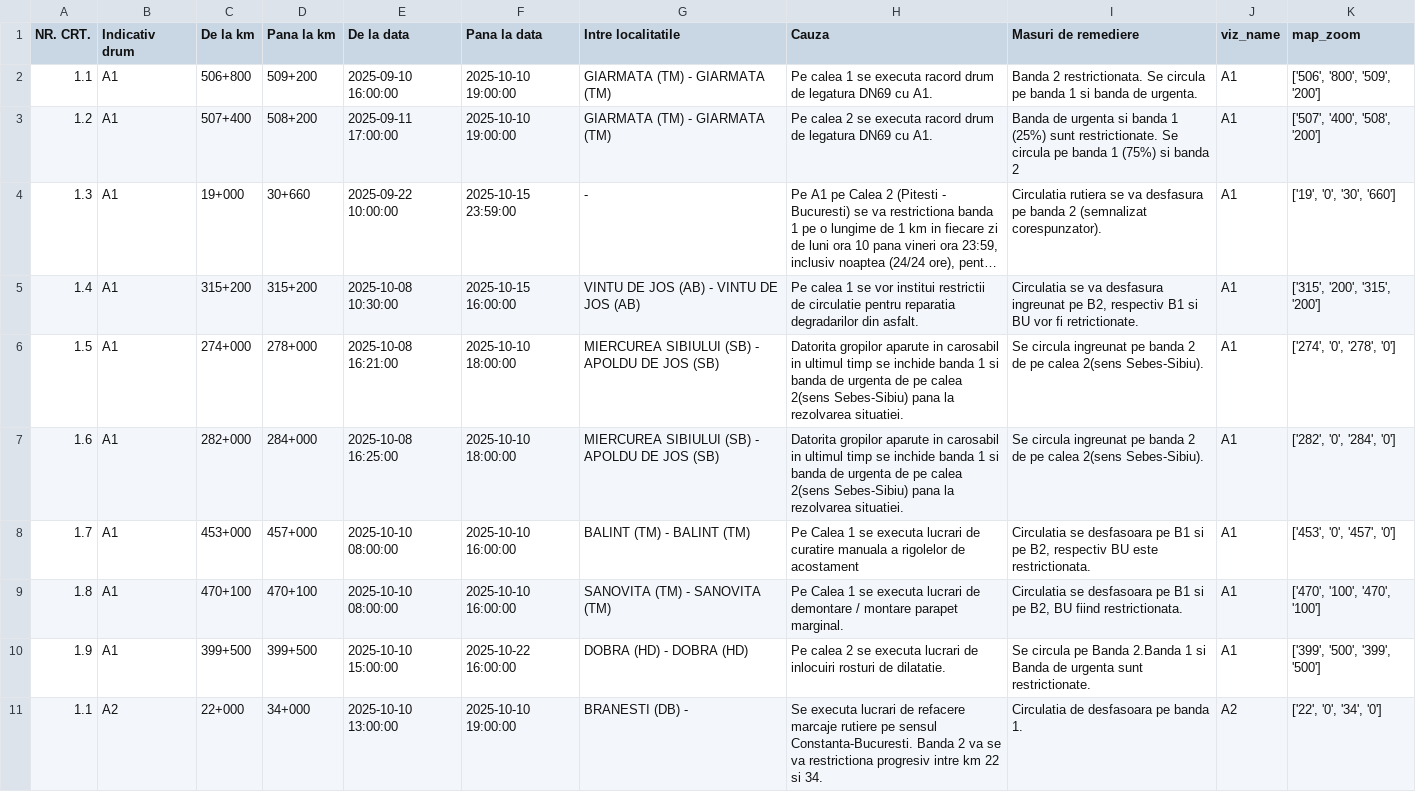
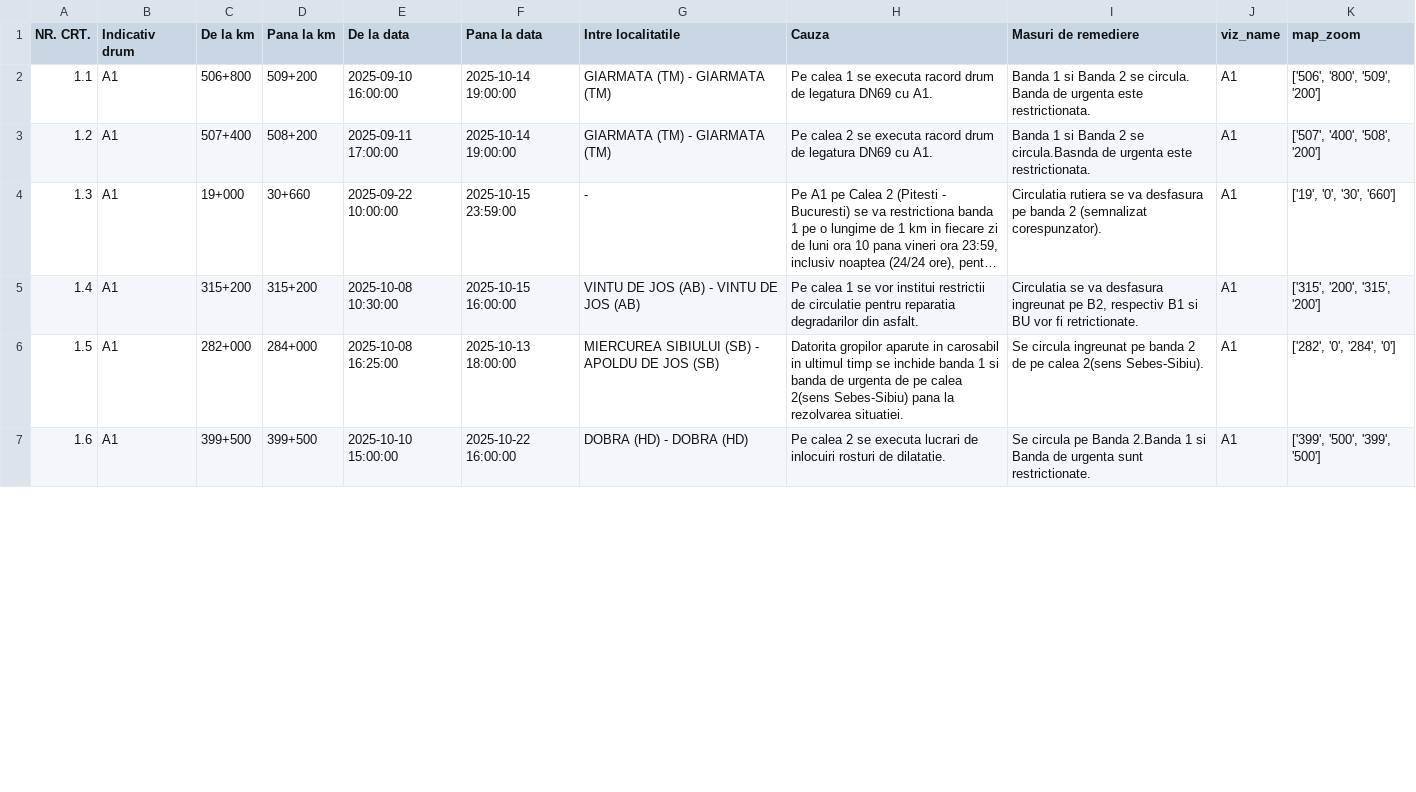
Before and after one commit to gov2-ro/prometeu, a CSV file: data/andnet/csv/11-lucrări-de-scurtă-durată.csv, drawn as a sheet; only a part is shown; long unchanged cells end in …; removed rows and columns are numbered as before the commit, all else as after; the diff covers the shown part only; the diff names each change by its address in the sheet, - before the commit and + after, or states it on an @@ line.

```diff
--- a/data/andnet/csv/11-lucrări-de-scurtă-durată.csv
+++ b/data/andnet/csv/11-lucrări-de-scurtă-durată.csv
-F2:F3 (Pana la data): 2025-10-10 19:00:00
+F2:F3 (Pana la data): 2025-10-14 19:00:00
-I2 (Masuri de remediere): Banda 2 restrictionata. Se circula pe banda 1 si banda de urgenta.
+I2 (Masuri de remediere): Banda 1 si Banda 2 se circula. Banda de urgenta este restrictionata.
-I3 (Masuri de remediere): Banda de urgenta si banda 1 (25%) sunt restrictionate. Se circula pe banda 1 (75%) si banda 2
+I3 (Masuri de remediere): Banda 1 si Banda 2 se circula.Basnda de urgenta este restrictionata.
-row 6: 1.5 | A1 | 274+000 | 278+000 | 2025-10-08 16:21:00 | 2025-10-10 18:00:00 | MIERCUREA SIBIULUI (SB) - APOLDU DE JOS (SB) | Datorita gropilor aparute in carosabil in ultimul timp se inchide banda 1 si banda de urgenta de pe calea 2(sens Sebes-Sibiu) pana la rezolvarea situatiei. | Se circula ingreunat pe banda 2 de pe calea 2(sens Sebes-Sibiu). | A1 | ['274', '0', '278', '0']
-A6 (NR. CRT.): 1.6
+A6 (NR. CRT.): 1.5
-F6 (Pana la data): 2025-10-10 18:00:00
+F6 (Pana la data): 2025-10-13 18:00:00
-row 8: 1.7 | A1 | 453+000 | 457+000 | 2025-10-10 08:00:00 | 2025-10-10 16:00:00 | BALINT (TM) - BALINT (TM) | Pe Calea 1 se executa lucrari de curatire manuala a rigolelor de acostament | Circulatia se desfasoara pe B1 si pe B2, respectiv BU este restrictionata. | A1 | ['453', '0', '457', '0']
-row 9: 1.8 | A1 | 470+100 | 470+100 | 2025-10-10 08:00:00 | 2025-10-10 16:00:00 | SANOVITA (TM) - SANOVITA (TM) | Pe Calea 1 se executa lucrari de demontare / montare parapet marginal. | Circulatia se desfasoara pe B1 si pe B2, BU fiind restrictionata. | A1 | ['470', '100', '470', '100']
-A7 (NR. CRT.): 1.9
+A7 (NR. CRT.): 1.6
-row 11: 1.1 | A2 | 22+000 | 34+000 | 2025-10-10 13:00:00 | 2025-10-10 19:00:00 | BRANESTI (DB) - | Se executa lucrari de refacere marcaje rutiere pe sensul Constanta-Bucuresti. Banda 2 va se va restrictiona progresiv intre km 22 si 34. | Circulatia de desfasoara pe banda 1. | A2 | ['22', '0', '34', '0']
```
Also changed, not shown: 3 removed rows and 22 edited cells elsewhere in this file, data/andnet/csv/meteo.csv, data/andnet/csv/situatia-drumurilor-points.csv, 20 other files.
